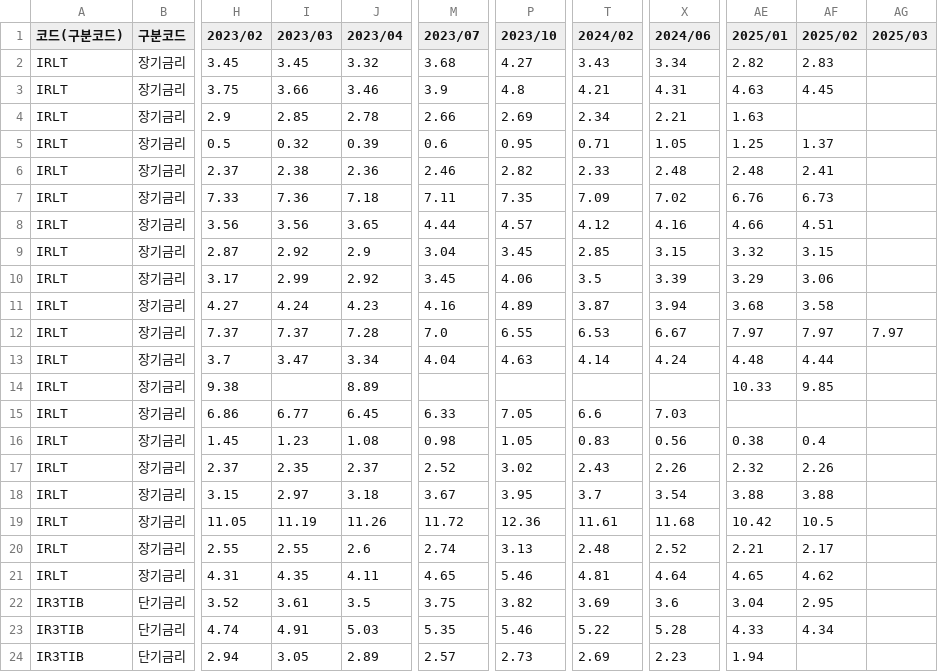
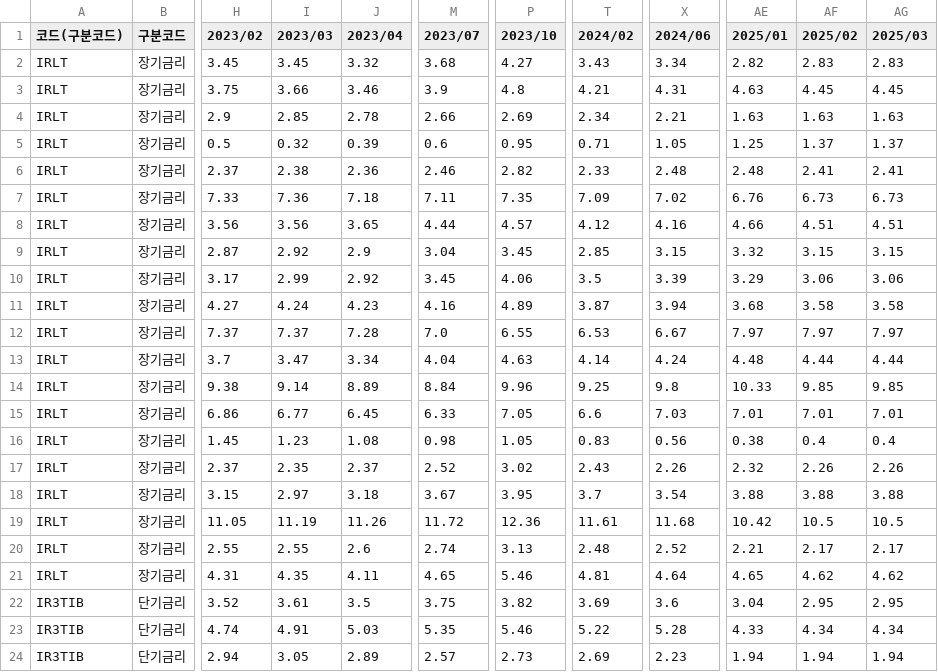
Before and after one commit to CodeWorks-hi/mini-project-2, a CSV file: extra_data/merge_needed/processed/주요국제금리(월별_2023.01~2025.03).csv, drawn as a sheet; only a part is shown, gaps mark what is left out; the diff covers the shown part only; the diff names each change by its address in the sheet, - before the commit and + after, or states it on an @@ line.

```diff
--- a/extra_data/merge_needed/processed/주요국제금리(월별_2023.01~2025.03).csv
+++ b/extra_data/merge_needed/processed/주요국제금리(월별_2023.01~2025.03).csv
-AG2 (2025/03): (empty)
+AG2 (2025/03): 2.83
-AG3 (2025/03): (empty)
+AG3 (2025/03): 4.45
-AF4 (2025/02): (empty)
+AF4 (2025/02): 1.63
-AG4 (2025/03): (empty)
+AG4 (2025/03): 1.63
-AG5 (2025/03): (empty)
+AG5 (2025/03): 1.37
-AG6 (2025/03): (empty)
+AG6 (2025/03): 2.41
-AG7 (2025/03): (empty)
+AG7 (2025/03): 6.73
-AG8 (2025/03): (empty)
+AG8 (2025/03): 4.51
-AG9 (2025/03): (empty)
+AG9 (2025/03): 3.15
-AG10 (2025/03): (empty)
+AG10 (2025/03): 3.06
-AG11 (2025/03): (empty)
+AG11 (2025/03): 3.58
-AG13 (2025/03): (empty)
+AG13 (2025/03): 4.44
-I14 (2023/03): (empty)
+I14 (2023/03): 9.14
-M14 (2023/07): (empty)
+M14 (2023/07): 8.84
-P14 (2023/10): (empty)
+P14 (2023/10): 9.96
-T14 (2024/02): (empty)
+T14 (2024/02): 9.25
-X14 (2024/06): (empty)
+X14 (2024/06): 9.8
-AG14 (2025/03): (empty)
+AG14 (2025/03): 9.85
-AE15 (2025/01): (empty)
+AE15 (2025/01): 7.01
-AF15 (2025/02): (empty)
+AF15 (2025/02): 7.01
-AG15 (2025/03): (empty)
+AG15 (2025/03): 7.01
-AG16 (2025/03): (empty)
+AG16 (2025/03): 0.4
-AG17 (2025/03): (empty)
+AG17 (2025/03): 2.26
-AG18 (2025/03): (empty)
+AG18 (2025/03): 3.88
-AG19 (2025/03): (empty)
+AG19 (2025/03): 10.5
-AG20 (2025/03): (empty)
+AG20 (2025/03): 2.17
-AG21 (2025/03): (empty)
+AG21 (2025/03): 4.62
-AG22 (2025/03): (empty)
+AG22 (2025/03): 2.95
-AG23 (2025/03): (empty)
+AG23 (2025/03): 4.34
-AF24 (2025/02): (empty)
+AF24 (2025/02): 1.94
-AG24 (2025/03): (empty)
+AG24 (2025/03): 1.94
```
Also changed, not shown: 17 edited cells elsewhere in this file, 2 other files.
